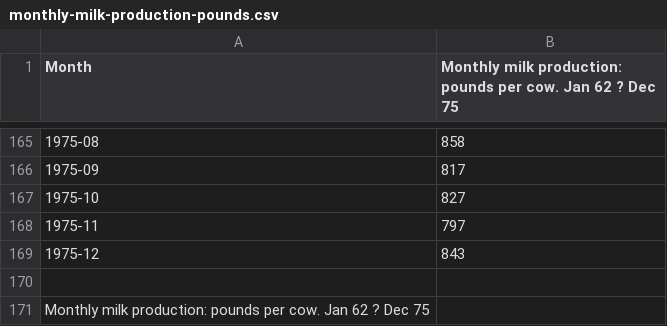
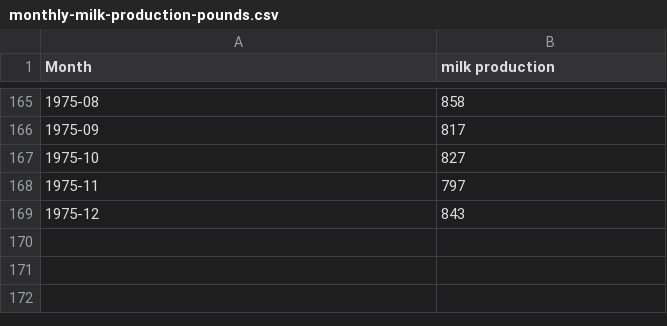
Before and after one commit to curl-tech/twentyone, a CSV file: Frontend/pr21/src/assets/testDataset/time series/monthly-milk-production-pounds.csv, drawn as a sheet; only a part is shown, gaps mark what is left out; the diff names each change by its address in the sheet, - before the commit and + after, or states it on an @@ line.

```diff
--- a/Frontend/pr21/src/assets/testDataset/time series/monthly-milk-production-pounds.csv
+++ b/Frontend/pr21/src/assets/testDataset/time series/monthly-milk-production-pounds.csv
-B1: Monthly milk production: pounds per cow. Jan 62 ? Dec 75
+B1: milk production
-row 170: (empty)
-row 171: Monthly milk production: pounds per cow. Jan 62 ? Dec 75
```
Also changed, not shown: 5 other files.
